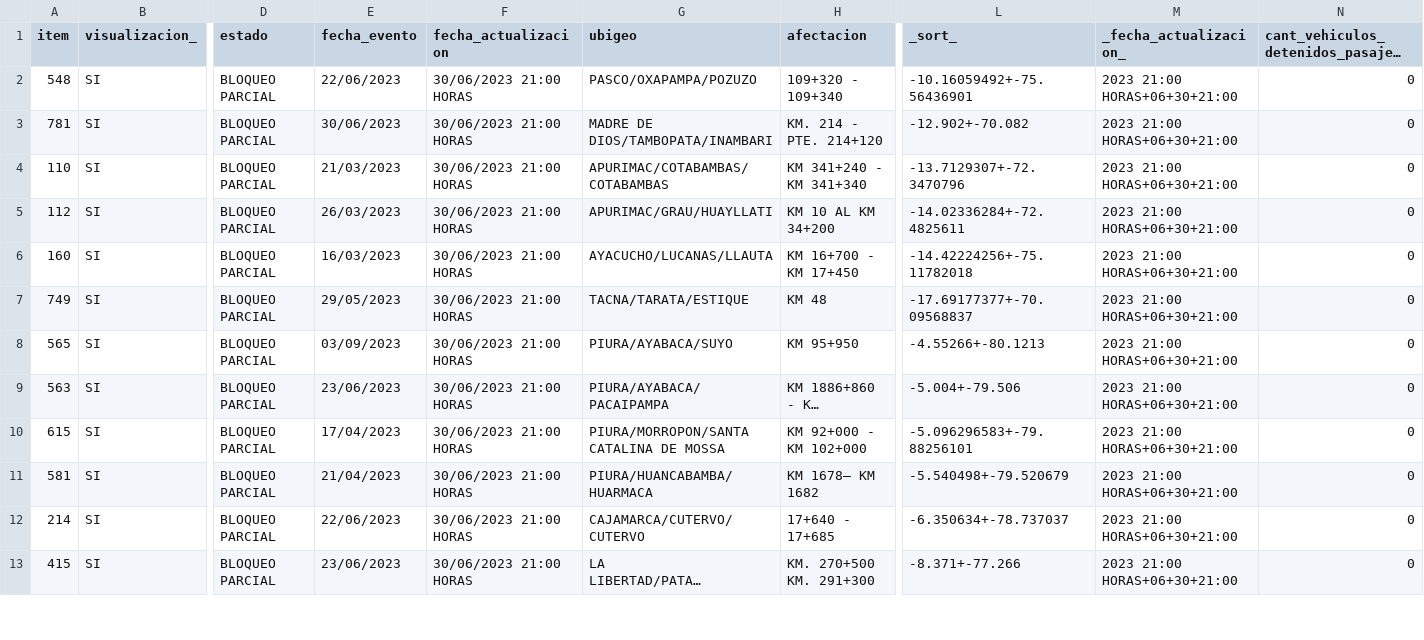
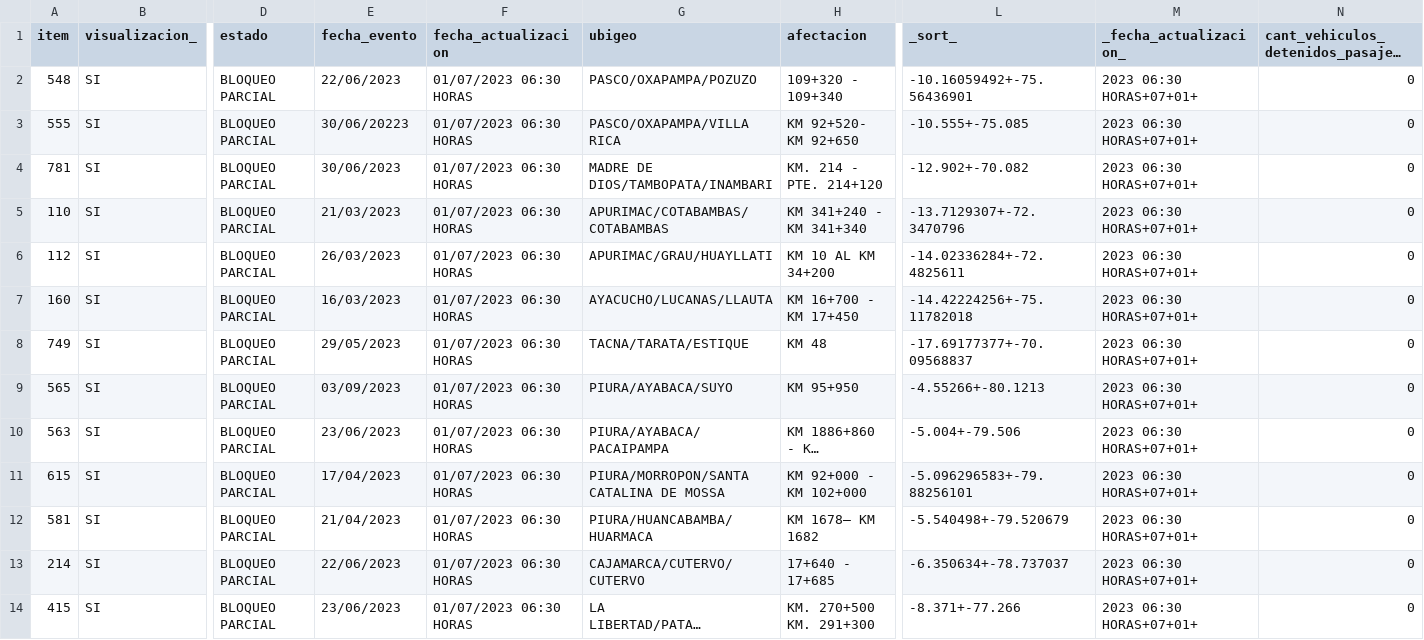
Before and after one commit to annaabsi/scraper-sutran, a CSV file: resultados_flourish/resultados_climatologico_flourish.csv, drawn as a sheet; only a part is shown, gaps mark what is left out; long unchanged cells end in …; addresses are those after the commit; rows hold the shown columns only; the diff covers the shown part only; the diff names each change by its address in the sheet, - before the commit and + after, or states it on an @@ line.

```diff
--- a/resultados_flourish/resultados_climatologico_flourish.csv
+++ b/resultados_flourish/resultados_climatologico_flourish.csv
-F2 (fecha_actualizacion): 30/06/2023 21:00 HORAS
+F2 (fecha_actualizacion): 01/07/2023 06:30 HORAS
-M2 (_fecha_actualizacion_): 2023 21:00 HORAS+06+30+21:00
+M2 (_fecha_actualizacion_): 2023 06:30 HORAS+07+01+
+row 3: 555 | SI | BLOQUEO PARCIAL | 30/06/20223 | 01/07/2023 06:30 HORAS | PASCO/OXAPAMPA/VILLA RICA | KM 92+520- KM 92+650 | -10.555+-75.085 | 2023 06:30 HORAS+07+01+ | 0
-F4:F14 (fecha_actualizacion): 30/06/2023 21:00 HORAS
+F4:F14 (fecha_actualizacion): 01/07/2023 06:30 HORAS
-M4:M14 (_fecha_actualizacion_): 2023 21:00 HORAS+06+30+21:00
+M4:M14 (_fecha_actualizacion_): 2023 06:30 HORAS+07+01+
```
Also changed, not shown: 26 edited cells elsewhere in this file, 2 other files.
